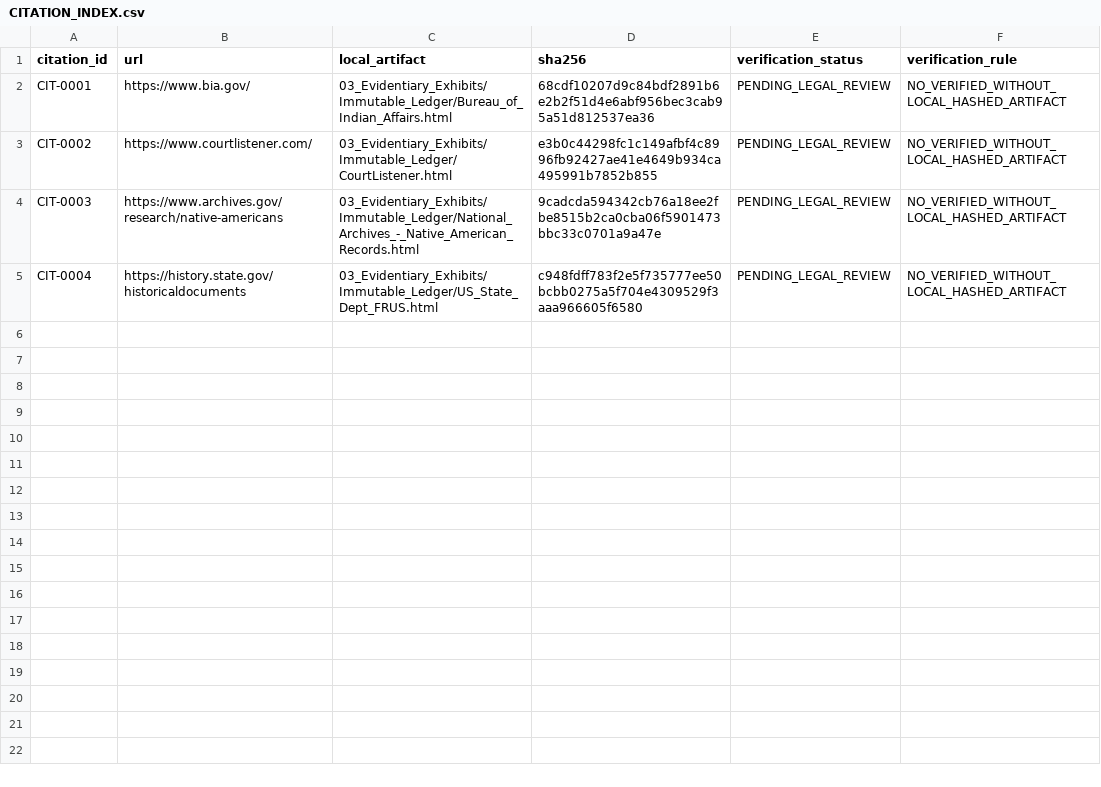
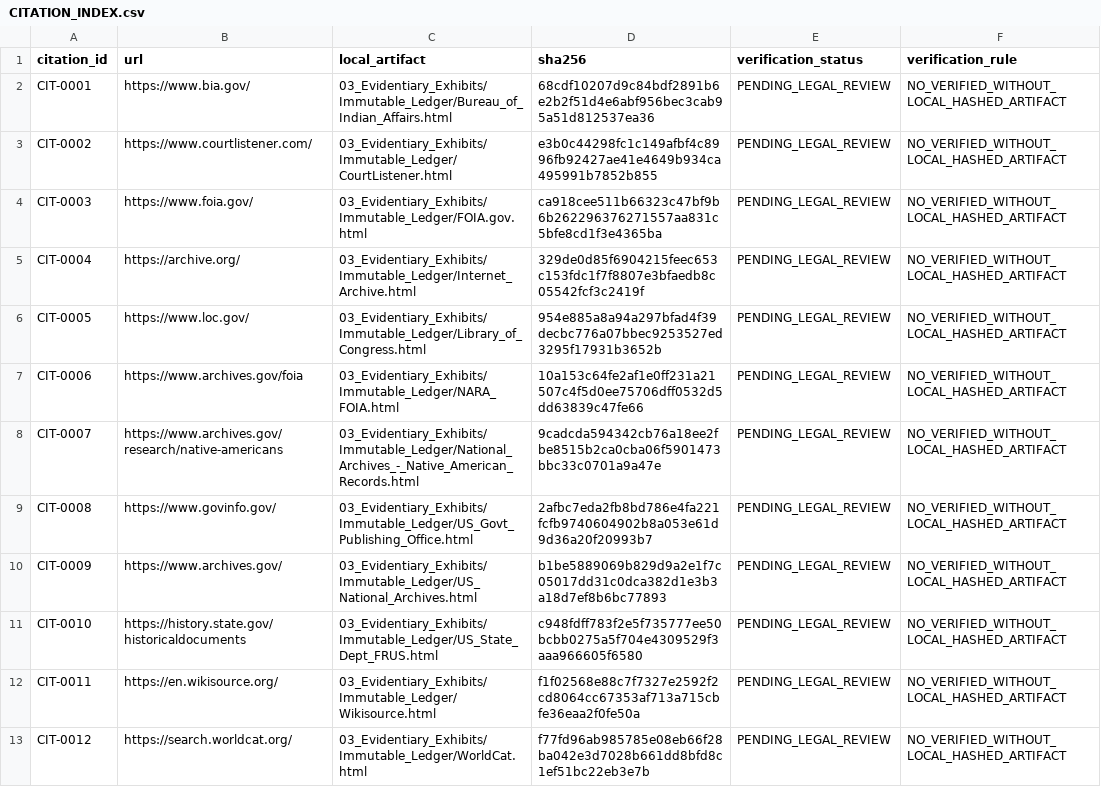
Before and after one commit to GlobalRestitutionAlliance/turtle-island-us-ny-onondaga-nation-master-litigation, a CSV file: 03_Evidentiary_Exhibits/CITATION_INDEX.csv, drawn as a sheet.

Commit message:
Batch 2b: harvest expanded sources, citations, manifests

```diff
--- a/03_Evidentiary_Exhibits/CITATION_INDEX.csv
+++ b/03_Evidentiary_Exhibits/CITATION_INDEX.csv
@@ -3,3 +3,11 @@ CIT-0001,https://www.bia.gov/,03_Evidentiary_Exhibits/Immutable_Ledger/Bureau_of
 CIT-0002,https://www.courtlistener.com/,03_Evidentiary_Exhibits/Immutable_Ledger/CourtListener.html,e3b0c44298fc1c149afbf4c8996fb92427ae41e4649b934ca495991b7852b855,PENDING_LEGAL_REVIEW,NO_VERIFIED_WITHOUT_LOCAL_HASHED_ARTIFACT
-CIT-0003,https://www.archives.gov/research/native-americans,03_Evidentiary_Exhibits/Immutable_Ledger/National_Archives_-_Native_American_Records.html,9cadcda594342cb76a18ee2fbe8515b2ca0cba06f5901473bbc33c0701a9a47e,PENDING_LEGAL_REVIEW,NO_VERIFIED_WITHOUT_LOCAL_HASHED_ARTIFACT
-CIT-0004,https://history.state.gov/historicaldocuments,03_Evidentiary_Exhibits/Immutable_Ledger/US_State_Dept_FRUS.html,c948fdff783f2e5f735777ee50bcbb0275a5f704e4309529f3aaa966605f6580,PENDING_LEGAL_REVIEW,NO_VERIFIED_WITHOUT_LOCAL_HASHED_ARTIFACT
+CIT-0003,https://www.foia.gov/,03_Evidentiary_Exhibits/Immutable_Ledger/FOIA.gov.html,ca918cee511b66323c47bf9b6b262296376271557aa831c5bfe8cd1f3e4365ba,PENDING_LEGAL_REVIEW,NO_VERIFIED_WITHOUT_LOCAL_HASHED_ARTIFACT
+CIT-0004,https://archive.org/,03_Evidentiary_Exhibits/Immutable_Ledger/Internet_Archive.html,329de0d85f6904215feec653c153fdc1f7f8807e3bfaedb8c05542fcf3c2419f,PENDING_LEGAL_REVIEW,NO_VERIFIED_WITHOUT_LOCAL_HASHED_ARTIFACT
+CIT-0005,https://www.loc.gov/,03_Evidentiary_Exhibits/Immutable_Ledger/Library_of_Congress.html,954e885a8a94a297bfad4f39decbc776a07bbec9253527ed3295f17931b3652b,PENDING_LEGAL_REVIEW,NO_VERIFIED_WITHOUT_LOCAL_HASHED_ARTIFACT
+CIT-0006,https://www.archives.gov/foia,03_Evidentiary_Exhibits/Immutable_Ledger/NARA_FOIA.html,10a153c64fe2af1e0ff231a21507c4f5d0ee75706dff0532d5dd63839c47fe66,PENDING_LEGAL_REVIEW,NO_VERIFIED_WITHOUT_LOCAL_HASHED_ARTIFACT
+CIT-0007,https://www.archives.gov/research/native-americans,03_Evidentiary_Exhibits/Immutable_Ledger/National_Archives_-_Native_American_Records.html,9cadcda594342cb76a18ee2fbe8515b2ca0cba06f5901473bbc33c0701a9a47e,PENDING_LEGAL_REVIEW,NO_VERIFIED_WITHOUT_LOCAL_HASHED_ARTIFACT
+CIT-0008,https://www.govinfo.gov/,03_Evidentiary_Exhibits/Immutable_Ledger/US_Govt_Publishing_Office.html,2afbc7eda2fb8bd786e4fa221fcfb9740604902b8a053e61d9d36a20f20993b7,PENDING_LEGAL_REVIEW,NO_VERIFIED_WITHOUT_LOCAL_HASHED_ARTIFACT
+CIT-0009,https://www.archives.gov/,03_Evidentiary_Exhibits/Immutable_Ledger/US_National_Archives.html,b1be5889069b829d9a2e1f7c05017dd31c0dca382d1e3b3a18d7ef8b6bc77893,PENDING_LEGAL_REVIEW,NO_VERIFIED_WITHOUT_LOCAL_HASHED_ARTIFACT
+CIT-0010,https://history.state.gov/historicaldocuments,03_Evidentiary_Exhibits/Immutable_Ledger/US_State_Dept_FRUS.html,c948fdff783f2e5f735777ee50bcbb0275a5f704e4309529f3aaa966605f6580,PENDING_LEGAL_REVIEW,NO_VERIFIED_WITHOUT_LOCAL_HASHED_ARTIFACT
+CIT-0011,https://en.wikisource.org/,03_Evidentiary_Exhibits/Immutable_Ledger/Wikisource.html,f1f02568e88c7f7327e2592f2cd8064cc67353af713a715cbfe36eaa2f0fe50a,PENDING_LEGAL_REVIEW,NO_VERIFIED_WITHOUT_LOCAL_HASHED_ARTIFACT
+CIT-0012,https://search.worldcat.org/,03_Evidentiary_Exhibits/Immutable_Ledger/WorldCat.html,f77fd96ab985785e08eb66f28ba042e3d7028b661dd8bfd8c1ef51bc22eb3e7b,PENDING_LEGAL_REVIEW,NO_VERIFIED_WITHOUT_LOCAL_HASHED_ARTIFACT
```
Also changed, not shown: 32 other files.
